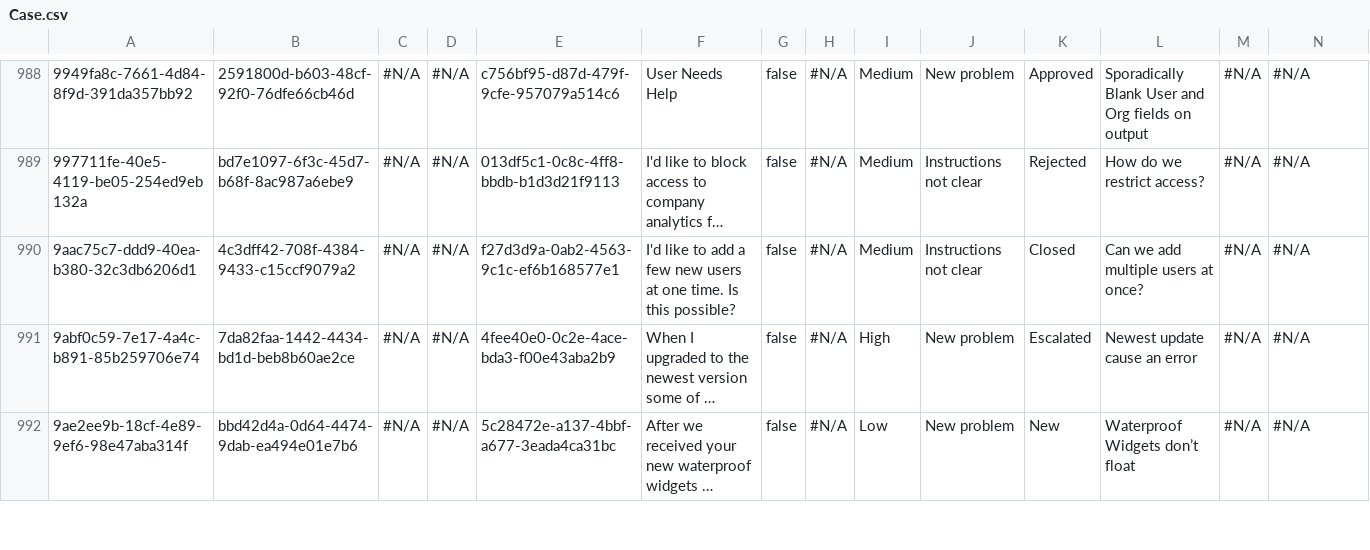
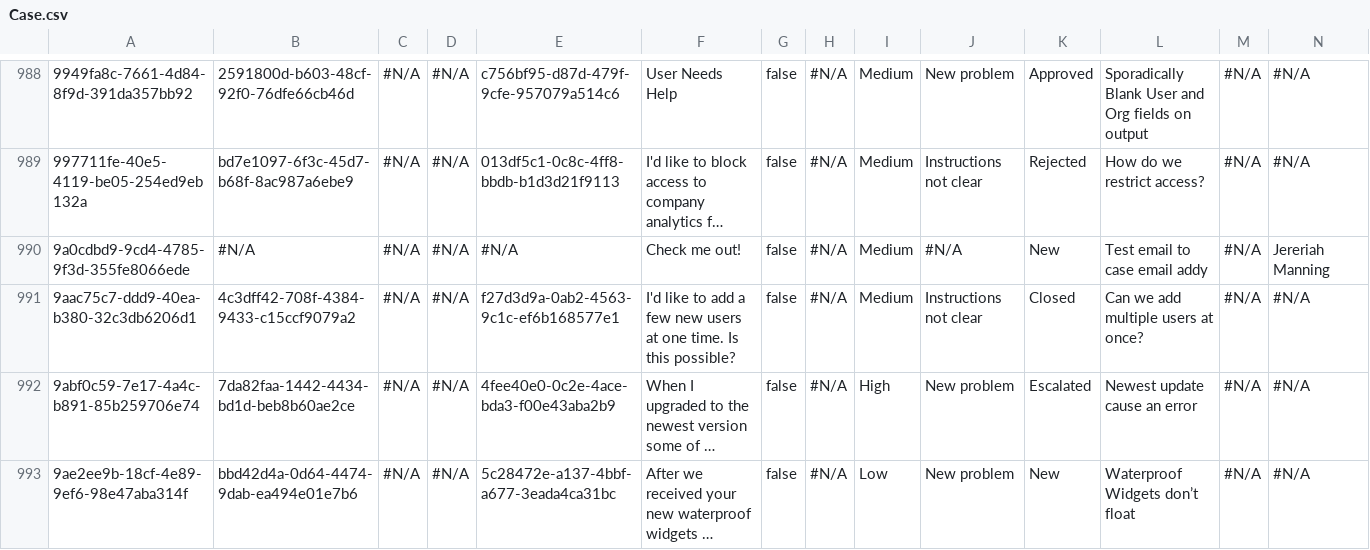
Before and after one commit to JTheManning/00000438, a CSV file: Case.csv, drawn as a sheet; only a part is shown, gaps mark what is left out; long unchanged cells end in …; rows hold the shown columns only; the diff names each change by its address in the sheet, - before the commit and + after, or states it on an @@ line.

```diff
--- a/Case.csv
+++ b/Case.csv
+row 990: 9a0cdbd9-9cd4-4785-9f3d-355fe8066ede | #N/A | #N/A | #N/A | #N/A | Check me out! | false | #N/A | Medium | #N/A | New | Test email to case email addy | #N/A | Jereriah Manning
```
Also changed, not shown: Account.csv, Contact.csv, 3 other files.
